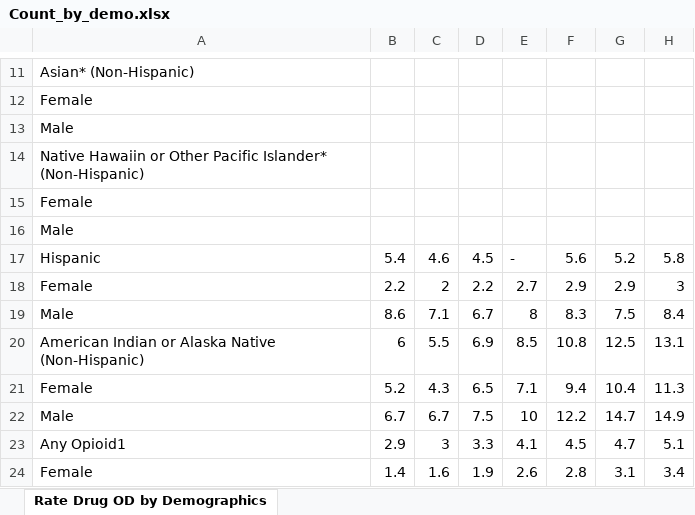
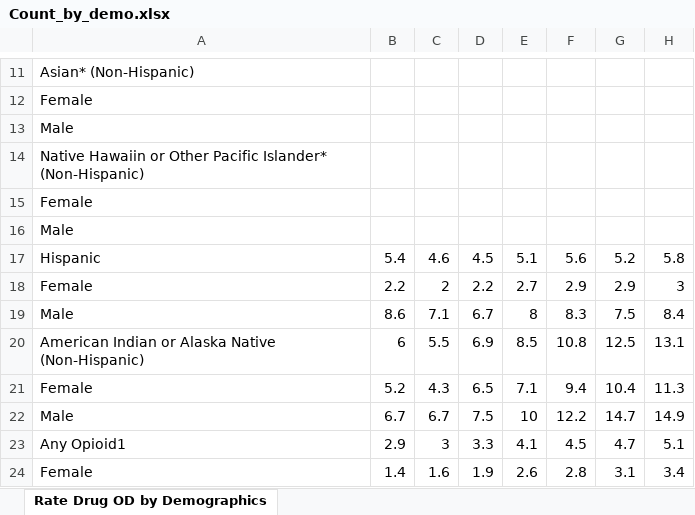
Before and after one commit to alexandra10zam/DataMadness, an Excel workbook: Count_by_demo.xlsx, sheet Rate Drug OD by Demographics, drawn as a sheet; only a part is shown, gaps mark what is left out; values as stored, in another font and other column widths than the file's, no borders; the diff names each change by its address in the sheet, - before the commit and + after, or states it on an @@ line.

Commit message:
final ready go p.s dont do drugs. please

```diff
--- a/Count_by_demo.xlsx (sheet Rate Drug OD by Demographics)
+++ b/Count_by_demo.xlsx (sheet Rate Drug OD by Demographics)
-E17: -
+E17: 5.1
```
Also changed, not shown: 2 other files.
